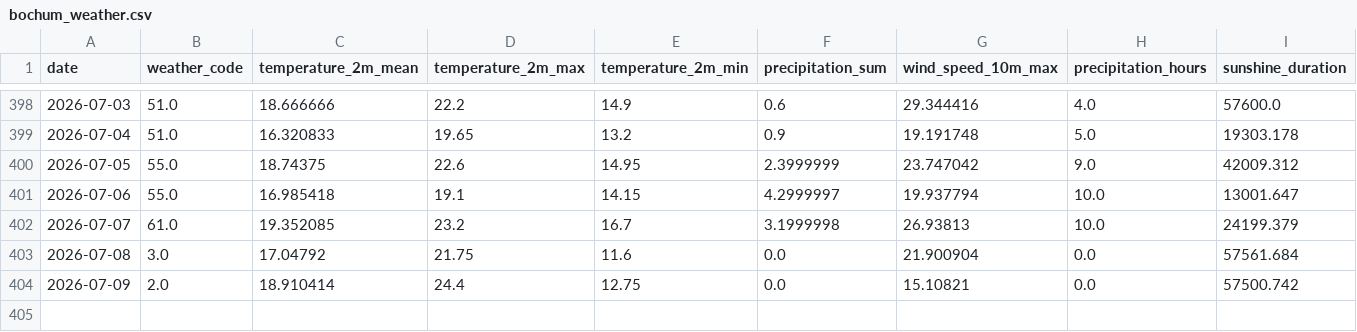
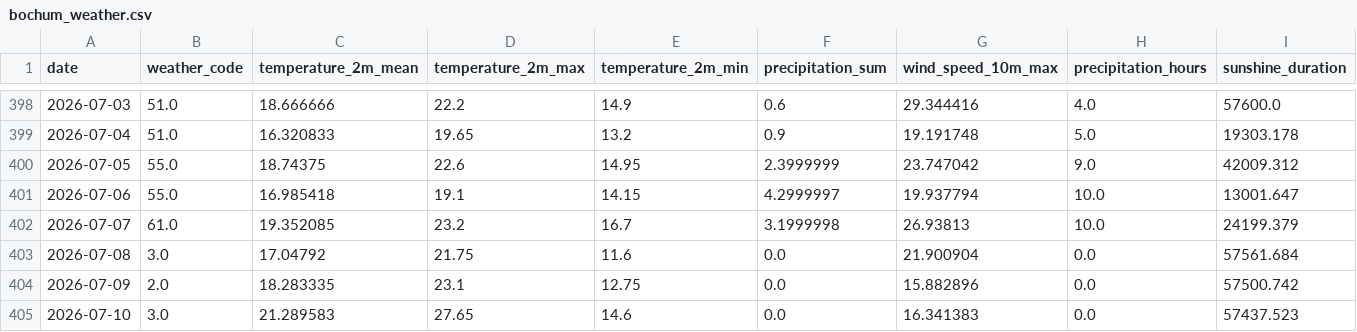
Before and after one commit to fischer-jonas/bbq-tableau, a CSV file: bochum_weather.csv, drawn as a sheet; only a part is shown, gaps mark what is left out.

Commit message:
Daily weather update

```diff
--- a/bochum_weather.csv
+++ b/bochum_weather.csv
@@ -403,2 +403,3 @@ date,weather_code,temperature_2m_mean,temperature_2m_max,temperature_2m_min,prec
 2026-07-08,3.0,17.04792,21.75,11.6,0.0,21.900904,0.0,57561.684
-2026-07-09,2.0,18.910414,24.4,12.75,0.0,15.10821,0.0,57500.742
+2026-07-09,2.0,18.283335,23.1,12.75,0.0,15.882896,0.0,57500.742
+2026-07-10,3.0,21.289583,27.65,14.6,0.0,16.341383,0.0,57437.523
```
Also changed, not shown: glfi.csv.
